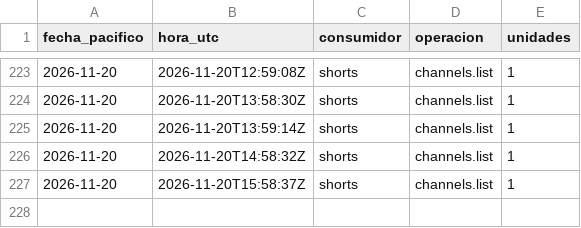
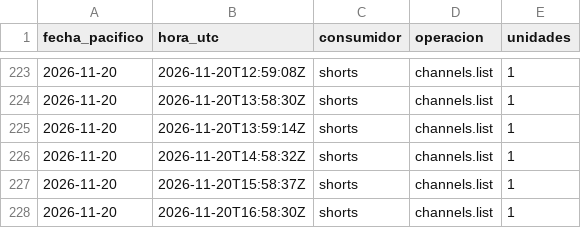
Before and after one commit to hardlypythonnmr/cpe-engine, a CSV file: earn/naos/medicion/cuota-yt-mercury.csv, drawn as a sheet; only a part is shown, gaps mark what is left out; the diff names each change by its address in the sheet, - before the commit and + after, or states it on an @@ line.

Commit message:
mercury: registros de la ronda (mercury-publicar)

```diff
--- a/earn/naos/medicion/cuota-yt-mercury.csv
+++ b/earn/naos/medicion/cuota-yt-mercury.csv
+row 228: 2026-11-20 | 2026-11-20T16:58:30Z | shorts | channels.list | 1
```
